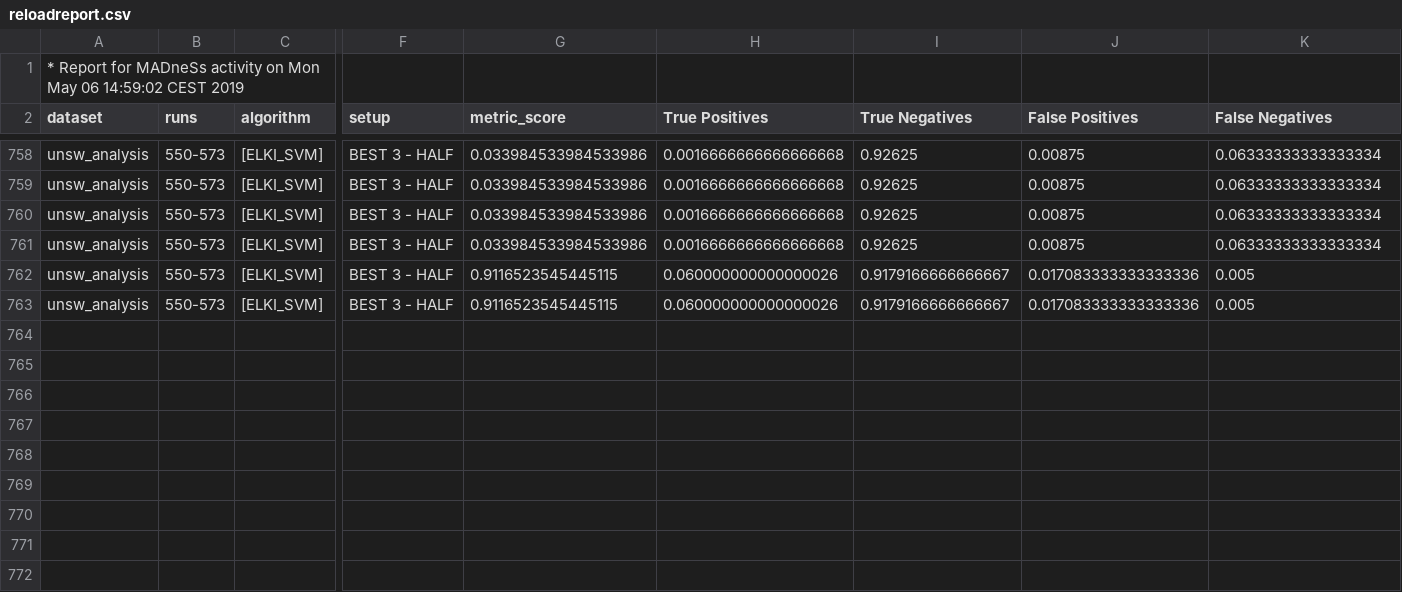
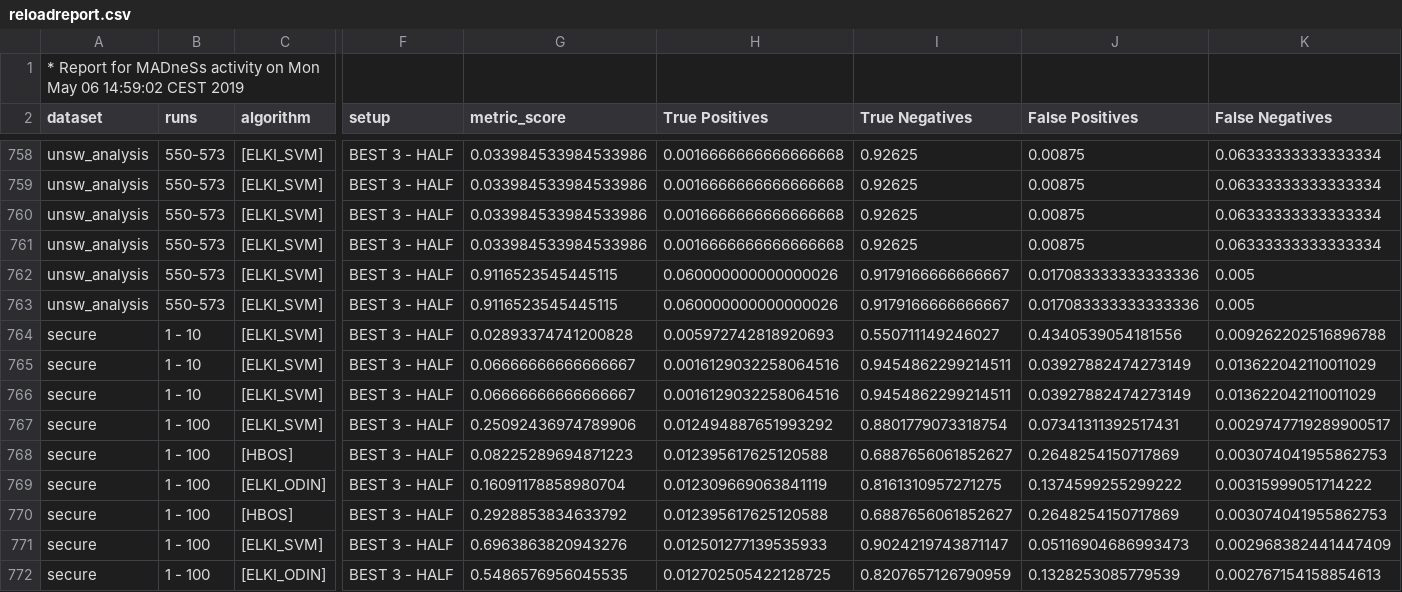
Before and after one commit to tommyippoz/RELOAD, a CSV file: RELOAD/reloadreport.csv, drawn as a sheet; only a part is shown, gaps mark what is left out; rows hold the shown columns only; the diff names each change by its address in the sheet, - before the commit and + after, or states it on an @@ line.

```diff
--- a/RELOAD/reloadreport.csv
+++ b/RELOAD/reloadreport.csv
+row 764: secure | 1 - 10 | [ELKI_SVM] | BEST 3 - HALF | 0.02893374741200828 | 0.005972742818920693 | 0.550711149246027 | 0.4340539054181556 | 0.009262202516896788
+row 765: secure | 1 - 10 | [ELKI_SVM] | BEST 3 - HALF | 0.06666666666666667 | 0.0016129032258064516 | 0.9454862299214511 | 0.03927882474273149 | 0.013622042110011029
+row 766: secure | 1 - 10 | [ELKI_SVM] | BEST 3 - HALF | 0.06666666666666667 | 0.0016129032258064516 | 0.9454862299214511 | 0.03927882474273149 | 0.013622042110011029
+row 767: secure | 1 - 100 | [ELKI_SVM] | BEST 3 - HALF | 0.25092436974789906 | 0.012494887651993292 | 0.8801779073318754 | 0.07341311392517431 | 0.0029747719289900517
+row 768: secure | 1 - 100 | [HBOS] | BEST 3 - HALF | 0.08225289694871223 | 0.012395617625120588 | 0.6887656061852627 | 0.2648254150717869 | 0.003074041955862753
+row 769: secure | 1 - 100 | [ELKI_ODIN] | BEST 3 - HALF | 0.16091178858980704 | 0.012309669063841119 | 0.8161310957271275 | 0.1374599255299222 | 0.00315999051714222
+row 770: secure | 1 - 100 | [HBOS] | BEST 3 - HALF | 0.2928853834633792 | 0.012395617625120588 | 0.6887656061852627 | 0.2648254150717869 | 0.003074041955862753
+row 771: secure | 1 - 100 | [ELKI_SVM] | BEST 3 - HALF | 0.6963863820943276 | 0.012501277139535933 | 0.9024219743871147 | 0.05116904686993473 | 0.002968382441447409
+row 772: secure | 1 - 100 | [ELKI_ODIN] | BEST 3 - HALF | 0.5486576956045535 | 0.012702505422128725 | 0.8207657126790959 | 0.1328253085779539 | 0.002767154158854613
```
Also changed, not shown: 16 other files.
